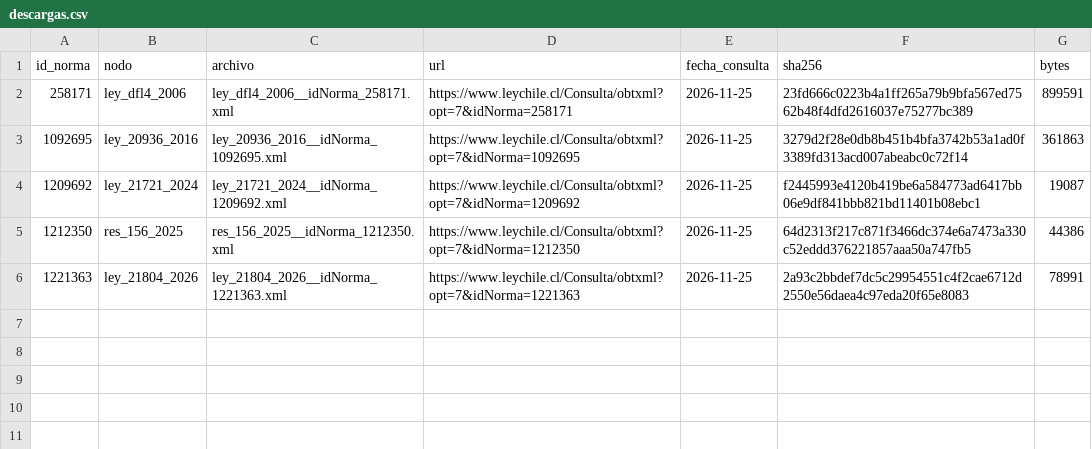
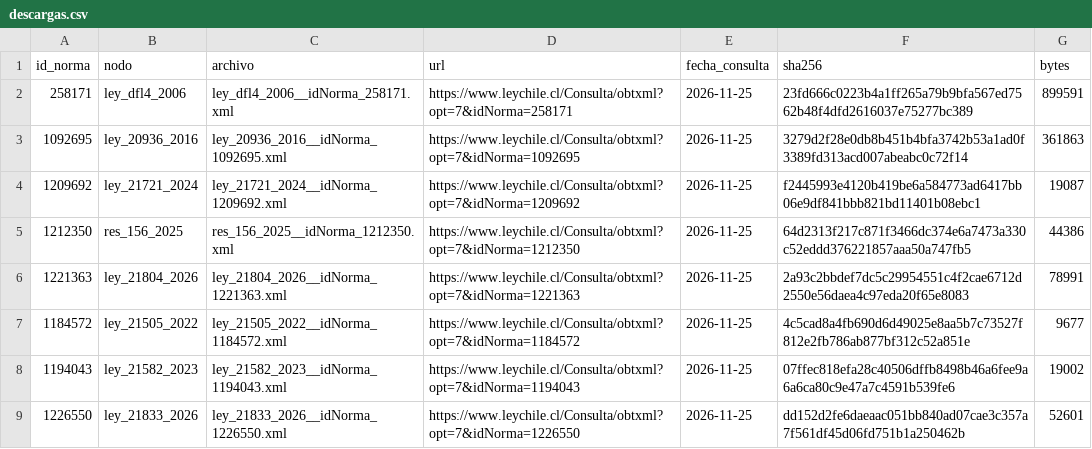
Before and after one commit to Pinzun/grafo-regulatorio, a CSV file: datos/raw/descargas.csv, drawn as a sheet.

```diff
--- a/datos/raw/descargas.csv
+++ b/datos/raw/descargas.csv
@@ -6 +6,4 @@ id_norma,nodo,archivo,url,fecha_consulta,sha256,bytes
 1221363,ley_21804_2026,ley_21804_2026__idNorma_1221363.xml,https://www.leychile.cl/Consulta/obtxml?opt=7&idNorma=1221363,2026-11-25,2a93c2bbdef7dc5c29954551c4f2cae6712d2550e56daea4c97eda20f65e8083,78991
+1184572,ley_21505_2022,ley_21505_2022__idNorma_1184572.xml,https://www.leychile.cl/Consulta/obtxml?opt=7&idNorma=1184572,2026-11-25,4c5cad8a4fb690d6d49025e8aa5b7c73527f812e2fb786ab877bf312c52a851e,9677
+1194043,ley_21582_2023,ley_21582_2023__idNorma_1194043.xml,https://www.leychile.cl/Consulta/obtxml?opt=7&idNorma=1194043,2026-11-25,07ffec818efa28c40506dffb8498b46a6fee9a6a6ca80c9e47a7c4591b539fe6,19002
+1226550,ley_21833_2026,ley_21833_2026__idNorma_1226550.xml,https://www.leychile.cl/Consulta/obtxml?opt=7&idNorma=1226550,2026-11-25,dd152d2fe6daeaac051bb840ad07cae3c357a7f561df45d06fd751b1a250462b,52601
```
Also changed, not shown: 4 other files.
